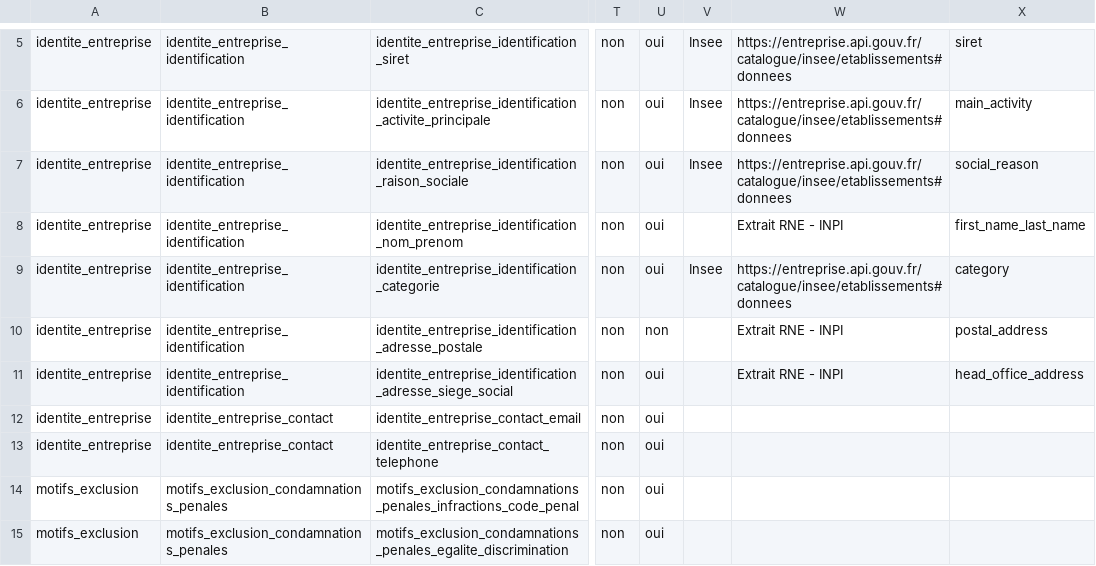
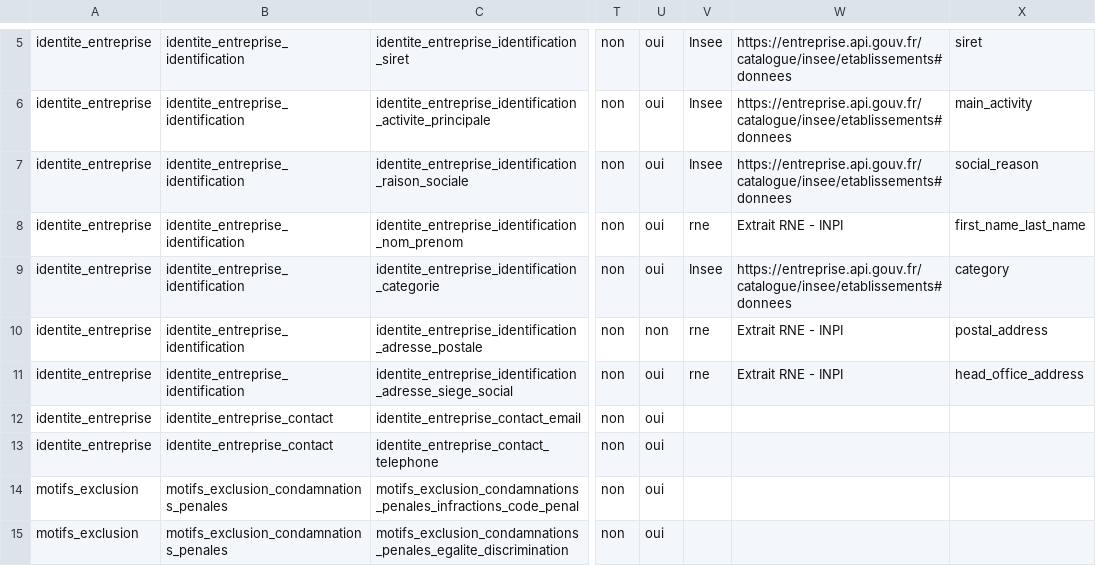
Before and after one commit to datagouv/passemarche, a CSV file: config/form_fields/fields.csv, drawn as a sheet; only a part is shown, gaps mark what is left out; the diff covers the shown part only; the diff names each change by its address in the sheet, - before the commit and + after, or states it on an @@ line.

Commit message:
Updating fields

```diff
--- a/config/form_fields/fields.csv
+++ b/config/form_fields/fields.csv
-V8: (empty)
+V8: rne
-V10:V11: (empty)
+V10:V11: rne
```
Also changed, not shown: 1 added row and 23 edited cells elsewhere in this file, 1 other file.
